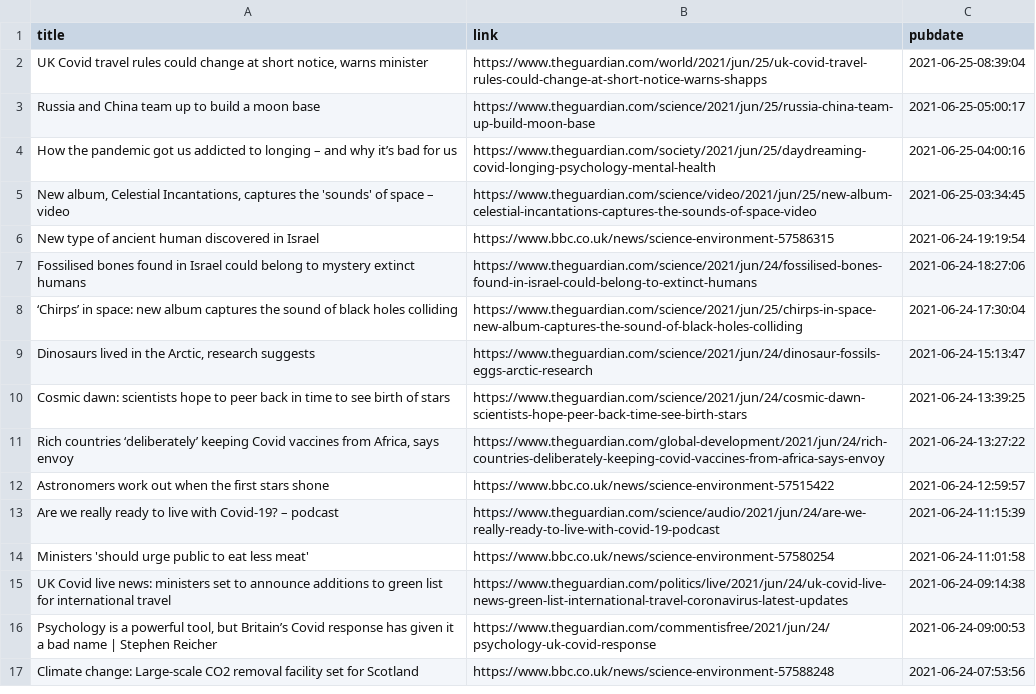
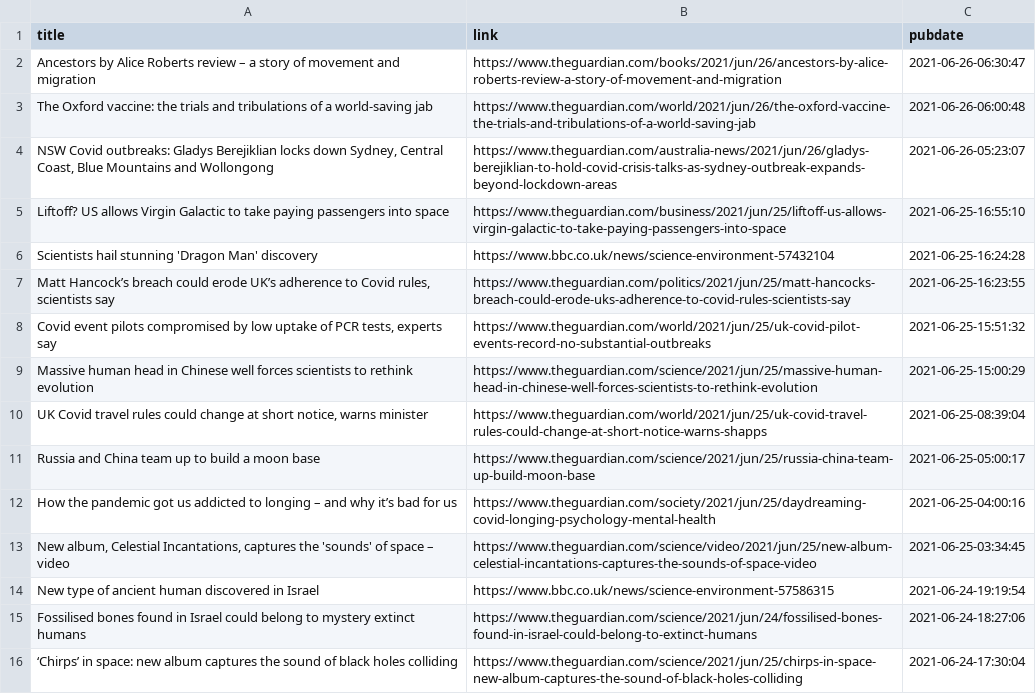
Before and after one commit to jrdmb/ghatest, a CSV file: gscience.csv, drawn as a sheet; only a part is shown; the shorter side is filled out with more unchanged rows.

```diff
--- a/gscience.csv
+++ b/gscience.csv
@@ -1,2 +1,10 @@
 title,link,pubdate
+Ancestors by Alice Roberts review – a story of movement and migration,https://www.theguardian.com/books/2021/jun/26/ancestors-by-alice-roberts-review-a-story-of-movement-and-migration,2021-06-26-06:30:47
+The Oxford vaccine: the trials and tribulations of a world-saving jab,https://www.theguardian.com/world/2021/jun/26/the-oxford-vaccine-the-trials-and-tribulations-of-a-world-saving-jab,2021-06-26-06:00:48
+"NSW Covid outbreaks: Gladys Berejiklian locks down Sydney, Central Coast, Blue Mountains and Wollongong",https://www.theguardian.com/australia-news/2021/jun/26/gladys-berejiklian-to-hold-covid-crisis-talks-as-sydney-outbreak-expands-beyond-lockdown-areas,2021-06-26-05:23:07
+Liftoff? US allows Virgin Galactic to take paying passengers into space,https://www.theguardian.com/business/2021/jun/25/liftoff-us-allows-virgin-galactic-to-take-paying-passengers-into-space,2021-06-25-16:55:10
+Scientists hail stunning 'Dragon Man' discovery,https://www.bbc.co.uk/news/science-environment-57432104,2021-06-25-16:24:28
+"Matt Hancock’s breach could erode UK’s adherence to Covid rules, scientists say",https://www.theguardian.com/politics/2021/jun/25/matt-hancocks-breach-could-erode-uks-adherence-to-covid-rules-scientists-say,2021-06-25-16:23:55
+"Covid event pilots compromised by low uptake of PCR tests, experts say",https://www.theguardian.com/world/2021/jun/25/uk-covid-pilot-events-record-no-substantial-outbreaks,2021-06-25-15:51:32
+Massive human head in Chinese well forces scientists to rethink evolution,https://www.theguardian.com/science/2021/jun/25/massive-human-head-in-chinese-well-forces-scientists-to-rethink-evolution,2021-06-25-15:00:29
 "UK Covid travel rules could change at short notice, warns minister",https://www.theguardian.com/world/2021/jun/25/uk-covid-travel-rules-could-change-at-short-notice-warns-shapps,2021-06-25-08:39:04
```
Also changed, not shown: 1 other file.
